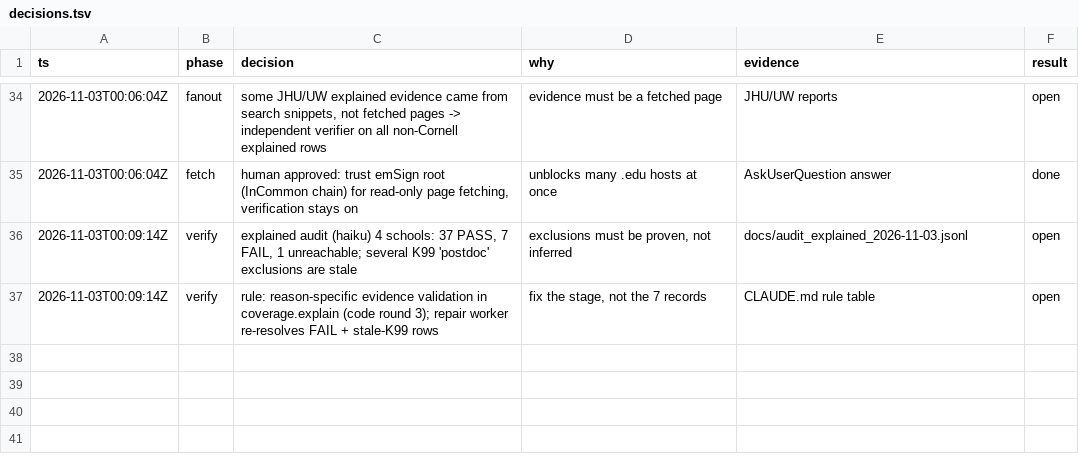
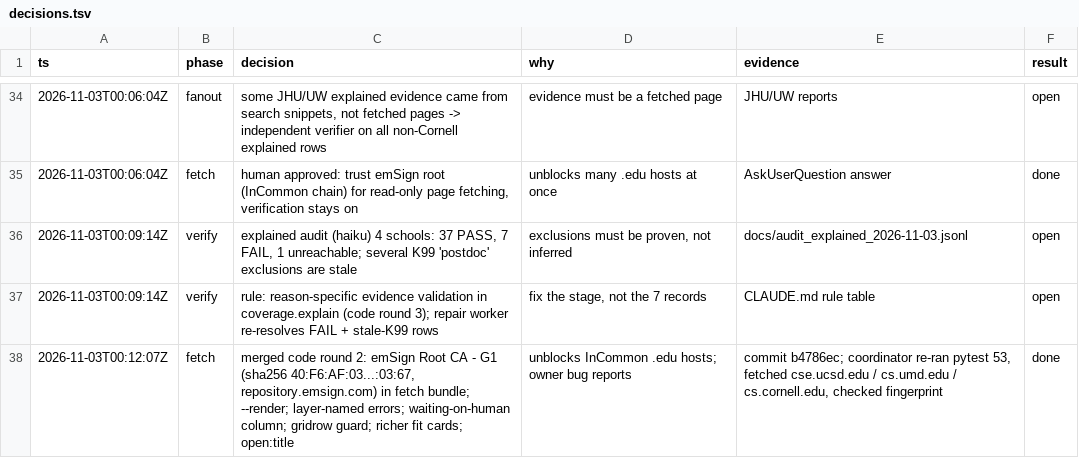
Before and after one commit to allliiita/phd-outreach, a TSV file: docs/decisions.tsv, drawn as a sheet; only a part is shown, gaps mark what is left out.

```diff
--- a/docs/decisions.tsv
+++ b/docs/decisions.tsv
@@ -37 +37,2 @@ ts	phase	decision	why	evidence	result
 2026-11-03T00:09:14Z	verify	rule: reason-specific evidence validation in coverage.explain (code round 3); repair worker re-resolves FAIL + stale-K99 rows	fix the stage, not the 7 records	CLAUDE.md rule table	open
+2026-11-03T00:12:07Z	fetch	merged code round 2: emSign Root CA - G1 (sha256 40:F6:AF:03...:03:67, repository.emsign.com) in fetch bundle; --render; layer-named errors; waiting-on-human column; gridrow guard; richer fit cards; open:title	unblocks InCommon .edu hosts; owner bug reports	commit b4786ec; coordinator re-ran pytest 53, fetched cse.ucsd.edu / cs.umd.edu / cs.cornell.edu, checked fingerprint	done
```
